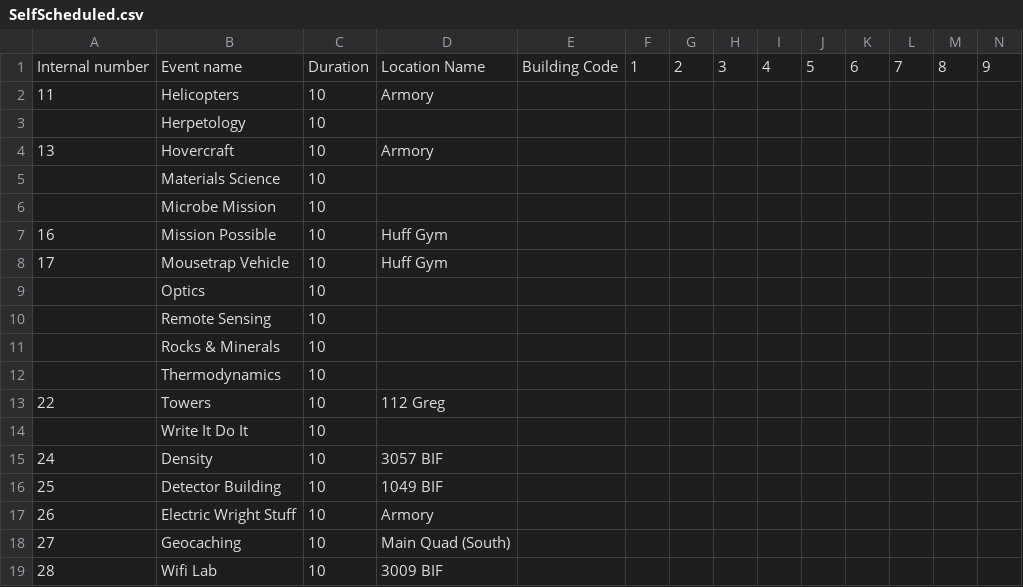
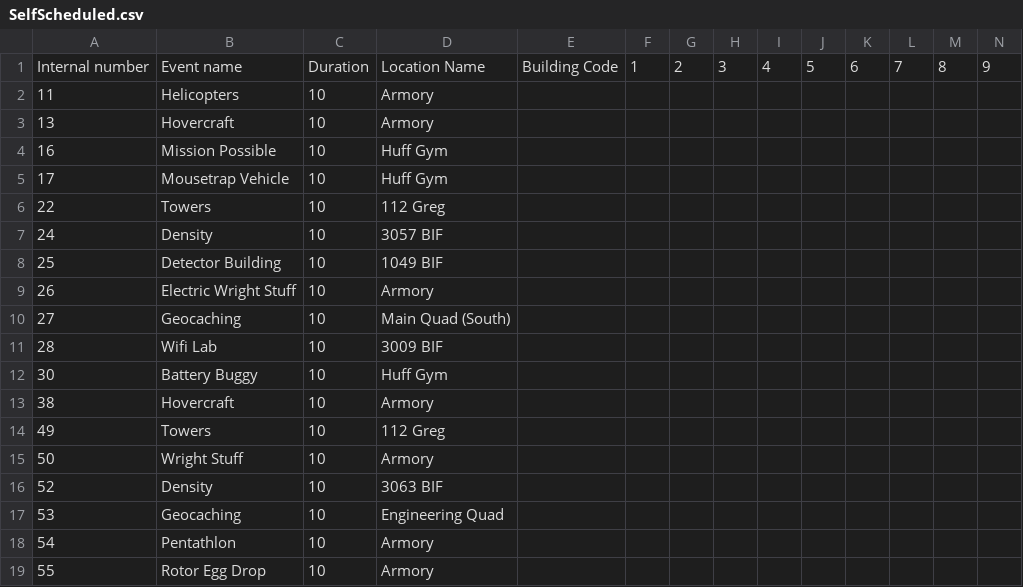
Before and after one commit to oortsang/ISO-State-2018, a CSV file: Updatable Files/SelfScheduled.csv, drawn as a sheet; only a part is shown; the shorter side is filled out with more unchanged rows; rows hold the shown columns only; the diff covers the shown part only; the diff names each change by its address in the sheet, - before the commit and + after, or states it on an @@ line.

```diff
--- a/Updatable Files/SelfScheduled.csv
+++ b/Updatable Files/SelfScheduled.csv
-row 3:  | Herpetology | 10
-row 5:  | Materials Science | 10
-row 6:  | Microbe Mission | 10
-row 9:  | Optics | 10
-row 10:  | Remote Sensing | 10
-row 11:  | Rocks & Minerals | 10
-row 12:  | Thermodynamics | 10
-row 14:  | Write It Do It | 10
```
Also changed, not shown: 19 removed rows elsewhere in this file, Updatable Files/Impound.csv.
